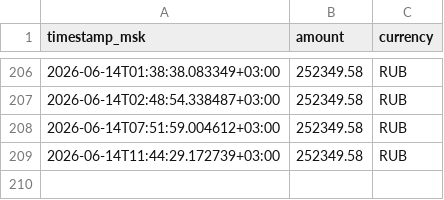
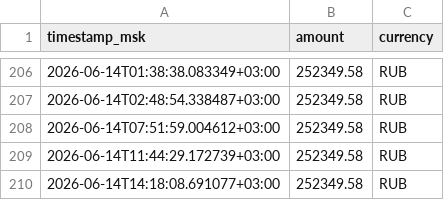
Before and after one commit to macarovanton-cpu/coral-tour-monitor, a CSV file: data/prices.csv, drawn as a sheet; only a part is shown, gaps mark what is left out; the diff names each change by its address in the sheet, - before the commit and + after, or states it on an @@ line.

```diff
--- a/data/prices.csv
+++ b/data/prices.csv
+row 210: 2026-06-14T14:18:08.691077+03:00 | 252349.58 | RUB
```
Also changed, not shown: docs/data/prices.csv.
